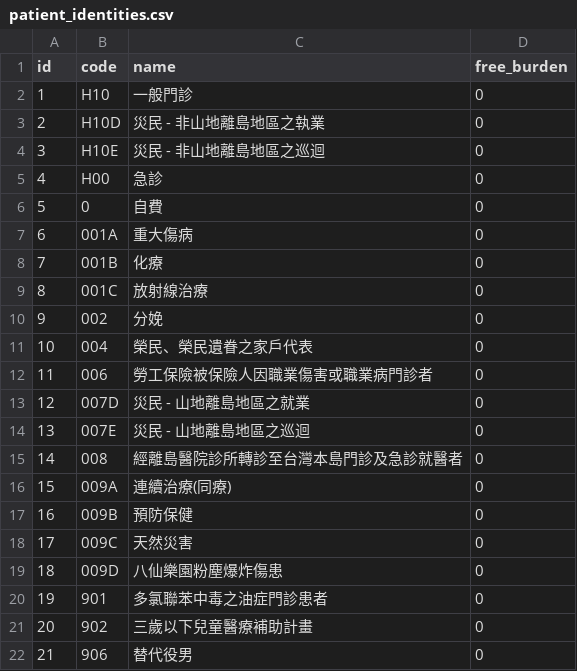
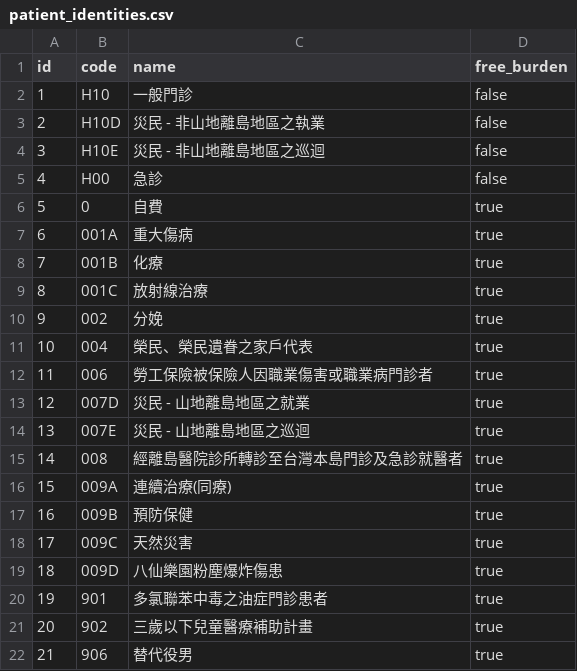
Before and after one commit to juliehung/totoro-version, a CSV file: src/main/resources/config/liquibase/patient_identities.csv, drawn as a sheet.

Commit message:
Resolve "Modify freeBurden datatype of patientIdentity"

```diff
--- a/src/main/resources/config/liquibase/patient_identities.csv
+++ b/src/main/resources/config/liquibase/patient_identities.csv
@@ -1,22 +1,22 @@
 id;code;name;free_burden
-1;H10;一般門診;0
-2;H10D;災民 - 非山地離島地區之執業;0
-3;H10E;災民 - 非山地離島地區之巡迴;0
-4;H00;急診;0
-5;0;自費;0
-6;001A;重大傷病;0
-7;001B;化療;0
-8;001C;放射線治療;0
-9;002;分娩;0
-10;004;榮民、榮民遺眷之家戶代表;0
-11;006;勞工保險被保險人因職業傷害或職業病門診者;0
-12;007D;災民 - 山地離島地區之就業;0
-13;007E;災民 - 山地離島地區之巡迴;0
-14;008;經離島醫院診所轉診至台灣本島門診及急診就醫者;0
-15;009A;連續治療(同療);0
-16;009B;預防保健;0
-17;009C;天然災害;0
-18;009D;八仙樂園粉塵爆炸傷患;0
-19;901;多氯聯苯中毒之油症門診患者;0
-20;902;三歲以下兒童醫療補助計畫;0
-21;906;替代役男;0
+1;H10;一般門診;false
+2;H10D;災民 - 非山地離島地區之執業;false
+3;H10E;災民 - 非山地離島地區之巡迴;false
+4;H00;急診;false
+5;0;自費;true
+6;001A;重大傷病;true
+7;001B;化療;true
+8;001C;放射線治療;true
+9;002;分娩;true
+10;004;榮民、榮民遺眷之家戶代表;true
+11;006;勞工保險被保險人因職業傷害或職業病門診者;true
+12;007D;災民 - 山地離島地區之就業;true
+13;007E;災民 - 山地離島地區之巡迴;true
+14;008;經離島醫院診所轉診至台灣本島門診及急診就醫者;true
+15;009A;連續治療(同療);true
+16;009B;預防保健;true
+17;009C;天然災害;true
+18;009D;八仙樂園粉塵爆炸傷患;true
+19;901;多氯聯苯中毒之油症門診患者;true
+20;902;三歲以下兒童醫療補助計畫;true
+21;906;替代役男;true
```
Also changed, not shown: 19 other files.
